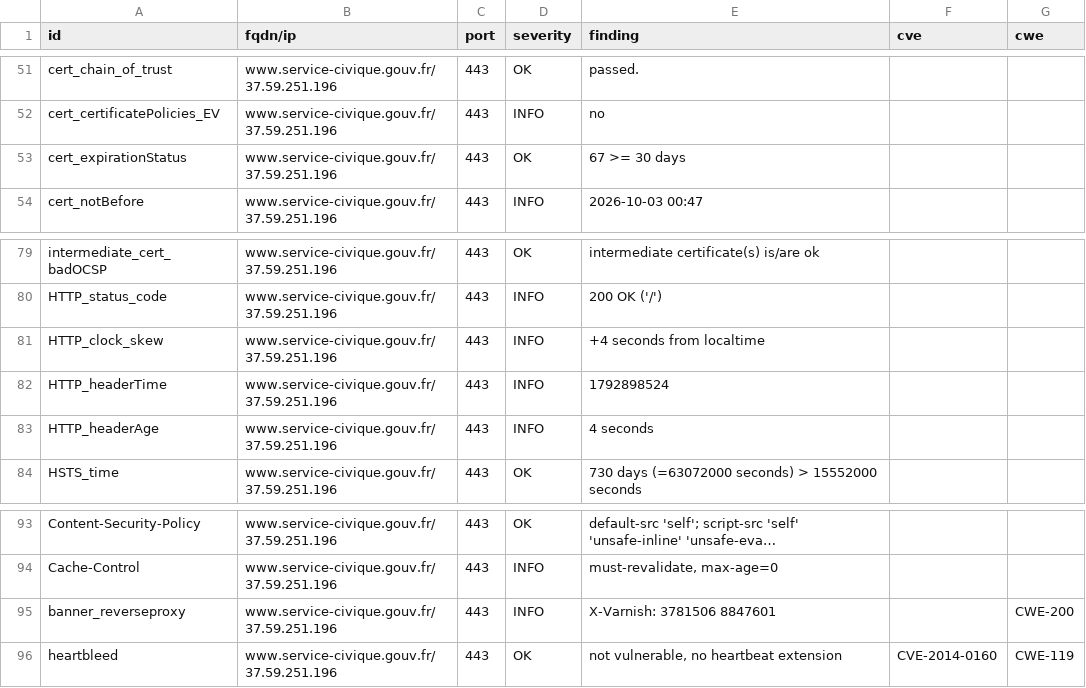
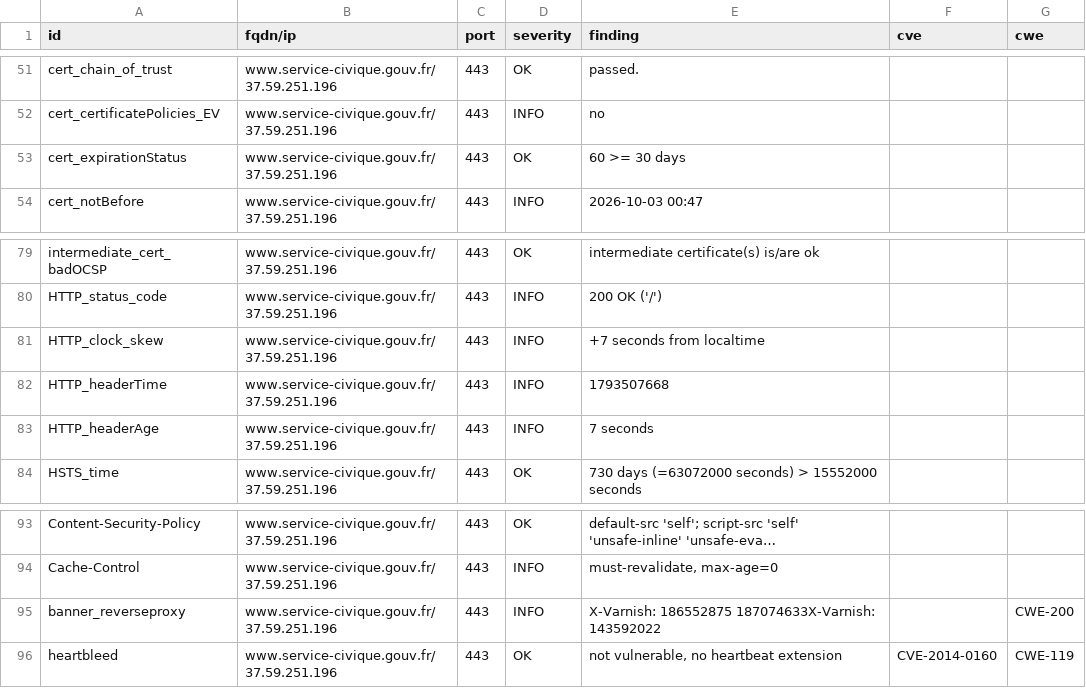
Before and after one commit to Eric-Hei/mondashlorden20minutes, a CSV file: results/aHR0cHM6Ly93d3cuc2VydmljZS1jaXZpcXVlLmdvdXYuZnI=/testssl.csv, drawn as a sheet; only a part is shown, gaps mark what is left out; long unchanged cells end in ….

```diff
--- a/results/aHR0cHM6Ly93d3cuc2VydmljZS1jaXZpcXVlLmdvdXYuZnI=/testssl.csv
+++ b/results/aHR0cHM6Ly93d3cuc2VydmljZS1jaXZpcXVlLmdvdXYuZnI=/testssl.csv
@@ -52,3 +52,3 @@
 "cert_certificatePolicies_EV","www.service-civique.gouv.fr/37.59.251.196","443","INFO","no","",""
-"cert_expirationStatus","www.service-civique.gouv.fr/37.59.251.196","443","OK","67 >= 30 days","",""
+"cert_expirationStatus","www.service-civique.gouv.fr/37.59.251.196","443","OK","60 >= 30 days","",""
 "cert_notBefore","www.service-civique.gouv.fr/37.59.251.196","443","INFO","2026-10-03 00:47","",""
@@ -80,5 +80,5 @@
 "HTTP_status_code","www.service-civique.gouv.fr/37.59.251.196","443","INFO","200 OK ('/')","",""
-"HTTP_clock_skew","www.service-civique.gouv.fr/37.59.251.196","443","INFO","+4 seconds from localtime","",""
-"HTTP_headerTime","www.service-civique.gouv.fr/37.59.251.196","443","INFO","1792898524","",""
-"HTTP_headerAge","www.service-civique.gouv.fr/37.59.251.196","443","INFO","4 seconds","",""
+"HTTP_clock_skew","www.service-civique.gouv.fr/37.59.251.196","443","INFO","+7 seconds from localtime","",""
+"HTTP_headerTime","www.service-civique.gouv.fr/37.59.251.196","443","INFO","1793507668","",""
+"HTTP_headerAge","www.service-civique.gouv.fr/37.59.251.196","443","INFO","7 seconds","",""
 "HSTS_time","www.service-civique.gouv.fr/37.59.251.196","443","OK","730 days (=63072000 seconds) > 15552000 seconds","",""
@@ -94,3 +94,3 @@
 "Cache-Control","www.service-civique.gouv.fr/37.59.251.196","443","INFO","must-revalidate, max-age=0","",""
-"banner_reverseproxy","www.service-civique.gouv.fr/37.59.251.196","443","INFO","X-Varnish: 3781506 8847601","","CWE-200"
+"banner_reverseproxy","www.service-civique.gouv.fr/37.59.251.196","443","INFO","X-Varnish: 186552875 187074633X-Varnish: 143592022","","CWE-200"
 "heartbleed","www.service-civique.gouv.fr/37.59.251.196","443","OK","not vulnerable, no heartbeat extension","CVE-2014-0160","CWE-119"
```
Also changed, not shown: 11 other files.
